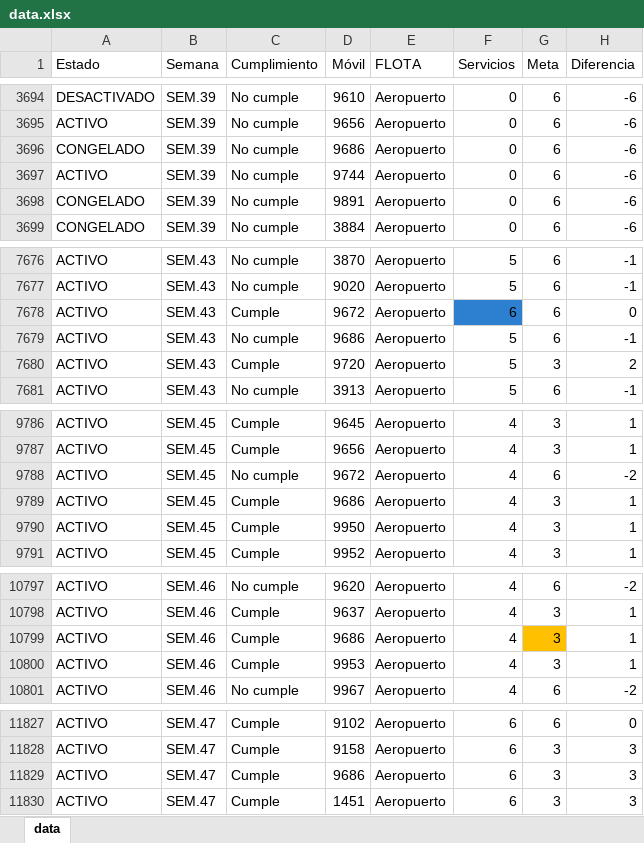
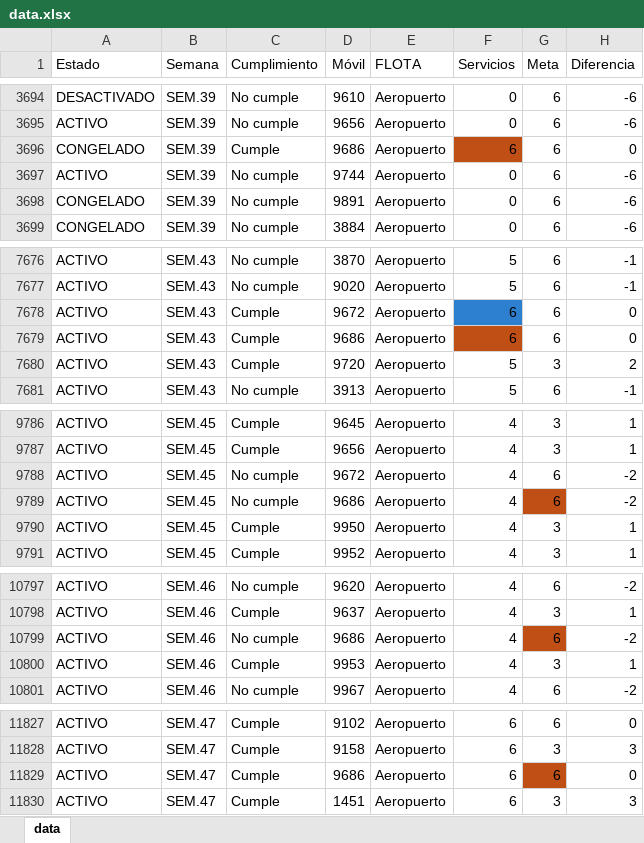
Before and after one commit to CarlosMoscol/directo, an Excel workbook: data.xlsx, sheet data, drawn as a sheet; only a part is shown, gaps mark what is left out; values as stored, in another font and other column widths than the file's, no borders; conditional formats not drawn; the diff names each change by its address in the sheet, - before the commit and + after, or states it on an @@ line.

Commit message:
Update data.xlsx

```diff
--- a/data.xlsx (sheet data)
+++ b/data.xlsx (sheet data)
-C3696 (Cumplimiento): No cumple
+C3696 (Cumplimiento): Cumple
-F3696 (Servicios): 0
+F3696 (Servicios): 6
-F3696 fill: none
+F3696 fill: #C04F15
-H3696 (Diferencia): -6
+H3696 (Diferencia): 0
-C7679 (Cumplimiento): No cumple
+C7679 (Cumplimiento): Cumple
-F7679 (Servicios): 5
+F7679 (Servicios): 6
-F7679 fill: none
+F7679 fill: #C04F15
-H7679 (Diferencia): -1
+H7679 (Diferencia): 0
-C9789 (Cumplimiento): Cumple
+C9789 (Cumplimiento): No cumple
-G9789 (Meta): 3
+G9789 (Meta): 6
-G9789 fill: none
+G9789 fill: #C04F15
-H9789 (Diferencia): 1
+H9789 (Diferencia): -2
-C10799 (Cumplimiento): Cumple
+C10799 (Cumplimiento): No cumple
-G10799 (Meta): 3
+G10799 (Meta): 6
-G10799 fill: #FFC000
+G10799 fill: #C04F15
-H10799 (Diferencia): 1
+H10799 (Diferencia): -2
-G11829 (Meta): 3
+G11829 (Meta): 6
-G11829 fill: none
+G11829 fill: #C04F15
-H11829 (Diferencia): 3
+H11829 (Diferencia): 0
```
